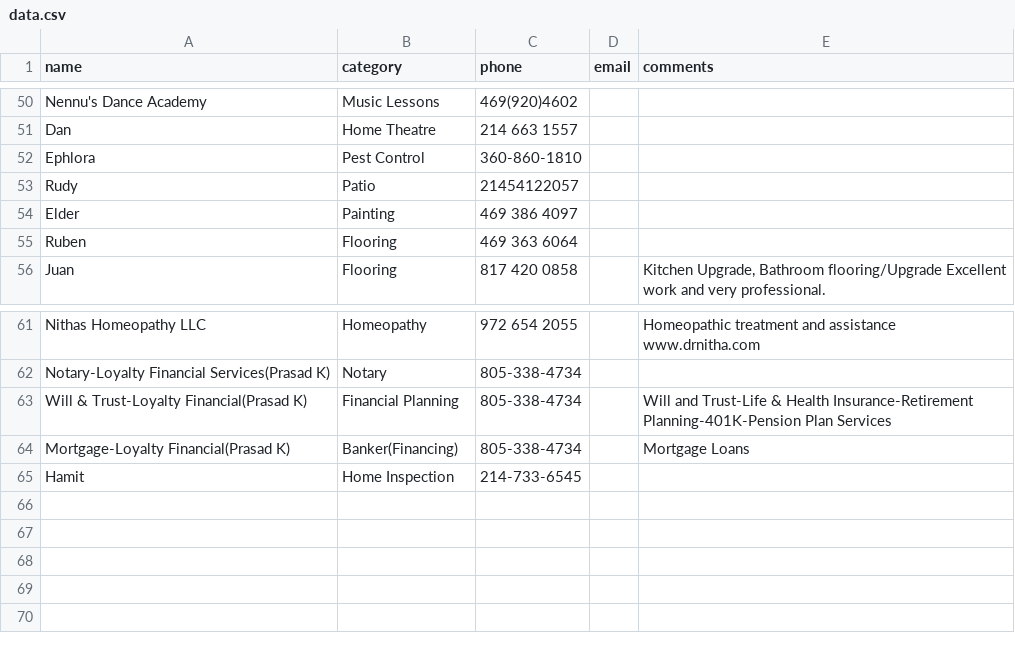
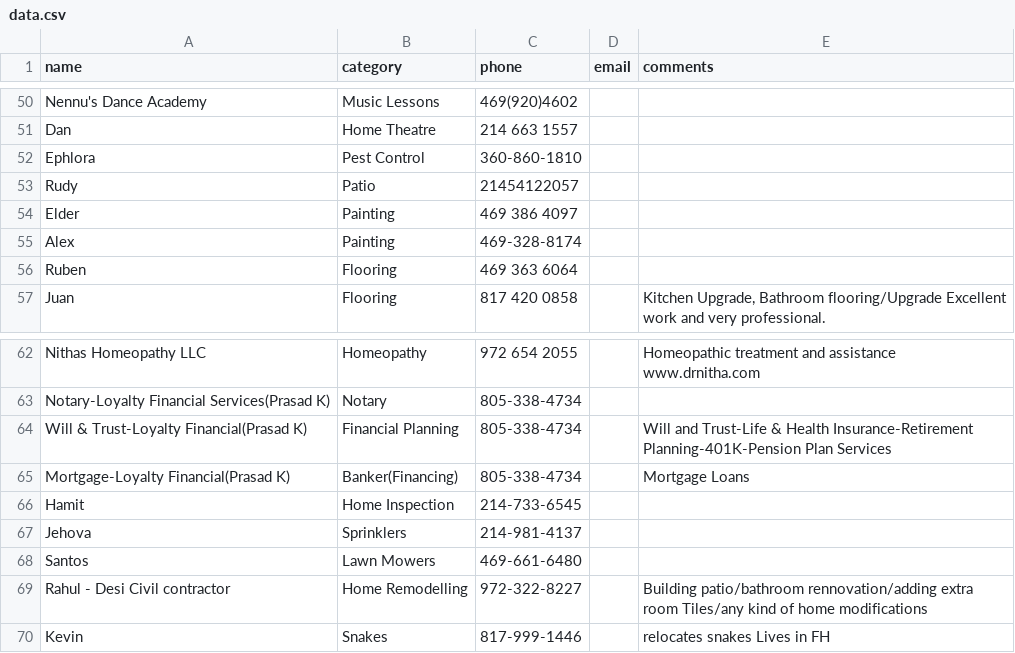
Before and after one commit to crepaka/fh-handymen, a CSV file: data.csv, drawn as a sheet; only a part is shown, gaps mark what is left out; the diff names each change by its address in the sheet, - before the commit and + after, or states it on an @@ line.

Commit message:
Update data.csv

```diff
--- a/data.csv
+++ b/data.csv
+row 55: Alex | Painting | 469-328-8174
+row 67: Jehova | Sprinklers | 214-981-4137
+row 68: Santos | Lawn Mowers | 469-661-6480
+row 69: Rahul - Desi Civil contractor | Home Remodelling | 972-322-8227 |  | Building patio/bathroom rennovation/adding extra room Tiles/any kind of home modifications
+row 70: Kevin | Snakes | 817-999-1446 |  | relocates snakes Lives in FH
```
